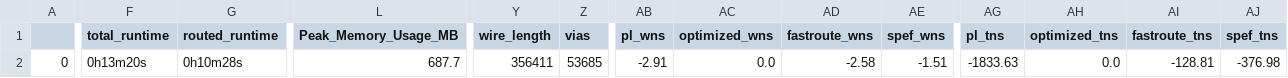
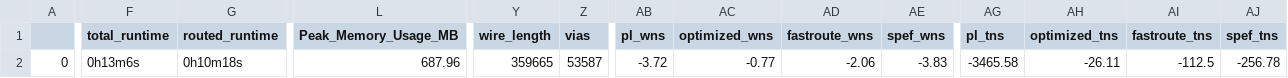
Before and after one commit to navan93/riscduino, a CSV file: signoff/pinmux/final_summary_report.csv, drawn as a sheet; only a part is shown, gaps mark what is left out; the diff covers the shown part only; the diff names each change by its address in the sheet, - before the commit and + after, or states it on an @@ line.

```diff
--- a/signoff/pinmux/final_summary_report.csv
+++ b/signoff/pinmux/final_summary_report.csv
-F2 (total_runtime): 0h13m20s
+F2 (total_runtime): 0h13m6s
-G2 (routed_runtime): 0h10m28s
+G2 (routed_runtime): 0h10m18s
-L2 (Peak_Memory_Usage_MB): 687.7
+L2 (Peak_Memory_Usage_MB): 687.96
-Y2 (wire_length): 356411
+Y2 (wire_length): 359665
-Z2 (vias): 53685
+Z2 (vias): 53587
-AB2 (pl_wns): -2.91
+AB2 (pl_wns): -3.72
-AC2 (optimized_wns): 0.0
+AC2 (optimized_wns): -0.77
-AD2 (fastroute_wns): -2.58
+AD2 (fastroute_wns): -2.06
-AE2 (spef_wns): -1.51
+AE2 (spef_wns): -3.83
-AG2 (pl_tns): -1833.63
+AG2 (pl_tns): -3465.58
-AH2 (optimized_tns): 0.0
+AH2 (optimized_tns): -26.11
-AI2 (fastroute_tns): -128.81
+AI2 (fastroute_tns): -112.5
-AJ2 (spef_tns): -376.98
+AJ2 (spef_tns): -256.78
```
Also changed, not shown: 8 edited cells elsewhere in this file, signoff/qspim/final_summary_report.csv, signoff/user_project_wrapper/final_summary_report.csv, 44 other files.
